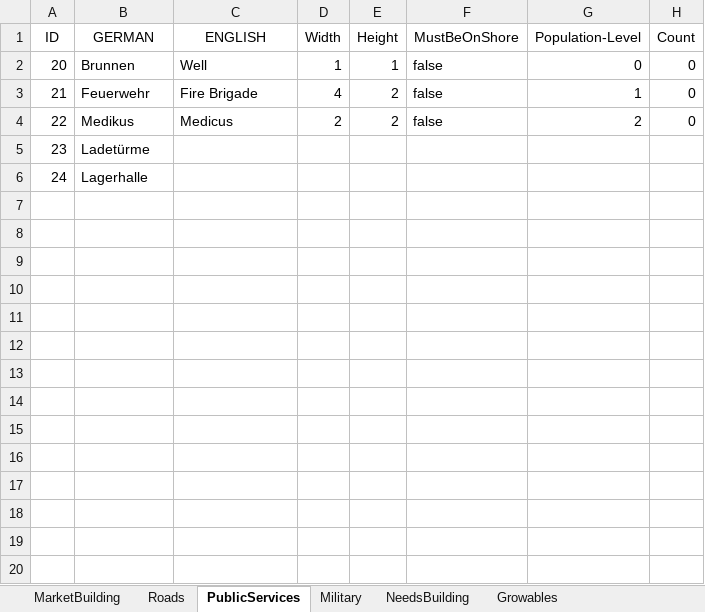
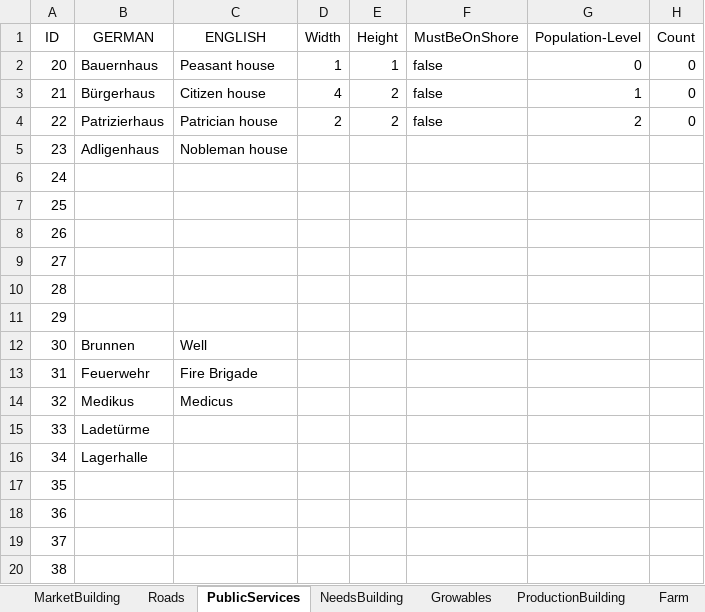
Before and after one commit to mortmann/Andja, an Excel workbook: DesignFiles/Excel/Buildings.xlsx, sheet PublicServices, drawn as a sheet; only a part is shown; values as stored, in another font and other column widths than the file's, no borders; addresses are those after the commit; rows hold the shown columns only; the diff covers the shown part only; the diff names each change by its address in the sheet, - before the commit and + after, or states it on an @@ line.

```diff
--- a/DesignFiles/Excel/Buildings.xlsx (sheet PublicServices)
+++ b/DesignFiles/Excel/Buildings.xlsx (sheet PublicServices)
-B2 (GERMAN): Brunnen
+B2 (GERMAN): Bauernhaus
-C2 (ENGLISH): Well
+C2 (ENGLISH): Peasant house
-B3 (GERMAN): Feuerwehr
+B3 (GERMAN): Bürgerhaus
-C3 (ENGLISH): Fire Brigade
+C3 (ENGLISH): Citizen house
-B4 (GERMAN): Medikus
+B4 (GERMAN): Patrizierhaus
-C4 (ENGLISH): Medicus
+C4 (ENGLISH): Patrician house
+row 5: 23 | Adligenhaus | Nobleman house
+row 6: 24
+row 7: 25
+row 8: 26
+row 9: 27
+row 10: 28
+row 11: 29
+row 12: 30 | Brunnen | Well
+row 13: 31 | Feuerwehr | Fire Brigade
+row 14: 32 | Medikus | Medicus
@@ column A (ID) renumbered between rows 15 and 16 @@
+row 17: 35
+row 18: 36
+row 19: 37
+row 20: 38
```
Also changed, not shown: 12 added rows elsewhere in this sheet, sheet Palace, sheet Military, other sheet tabs, 20 other files.
